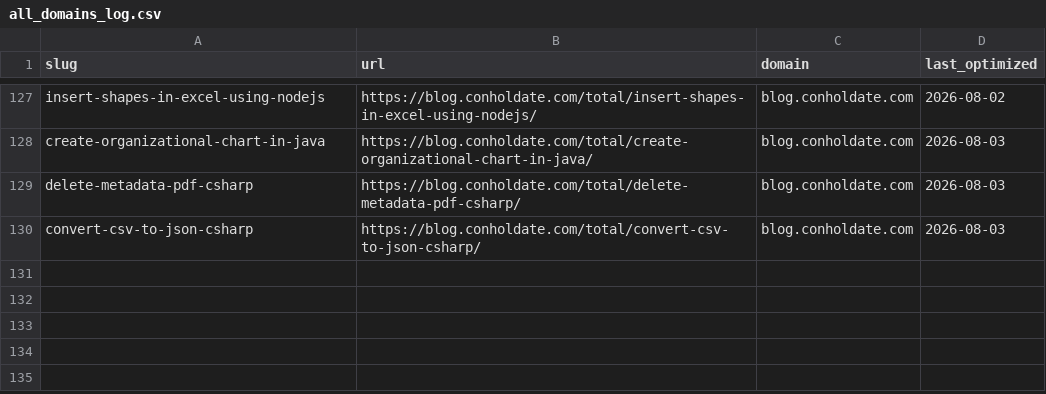
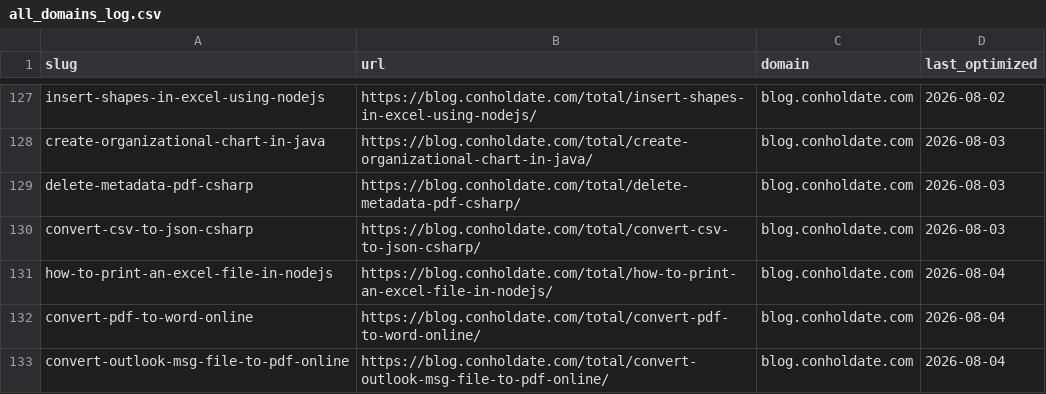
Before and after one commit to conholdate/blog-optimization-agent, a CSV file: logs/all_domains_log.csv, drawn as a sheet; only a part is shown, gaps mark what is left out.

Commit message:
Update optimization logs (conholdate)

```diff
--- a/logs/all_domains_log.csv
+++ b/logs/all_domains_log.csv
@@ -130 +130,4 @@ delete-metadata-pdf-csharp,https://blog.conholdate.com/total/delete-metadata-pdf
 convert-csv-to-json-csharp,https://blog.conholdate.com/total/convert-csv-to-json-csharp/,blog.conholdate.com,2026-08-03
+how-to-print-an-excel-file-in-nodejs,https://blog.conholdate.com/total/how-to-print-an-excel-file-in-nodejs/,blog.conholdate.com,2026-08-04
+convert-pdf-to-word-online,https://blog.conholdate.com/total/convert-pdf-to-word-online/,blog.conholdate.com,2026-08-04
+convert-outlook-msg-file-to-pdf-online,https://blog.conholdate.com/total/convert-outlook-msg-file-to-pdf-online/,blog.conholdate.com,2026-08-04
```
Also changed, not shown: logs/conholdate/blog_conholdate_com.csv.
